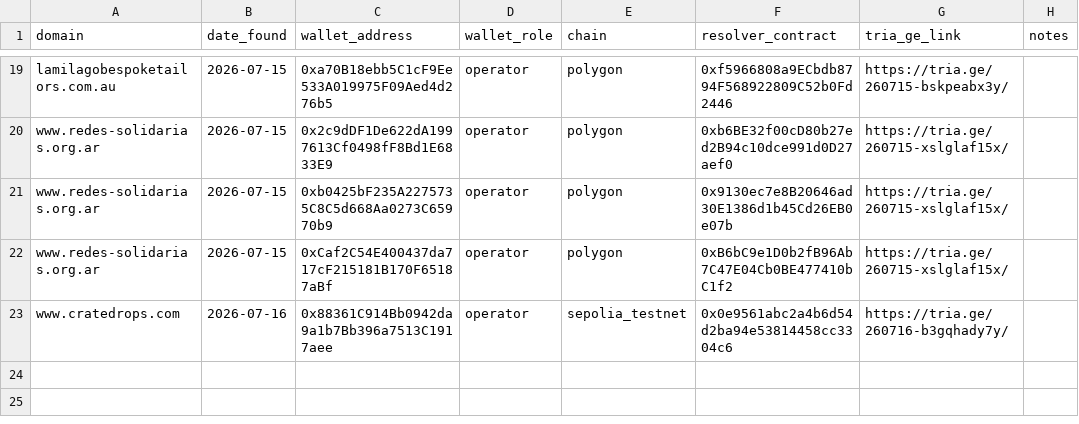
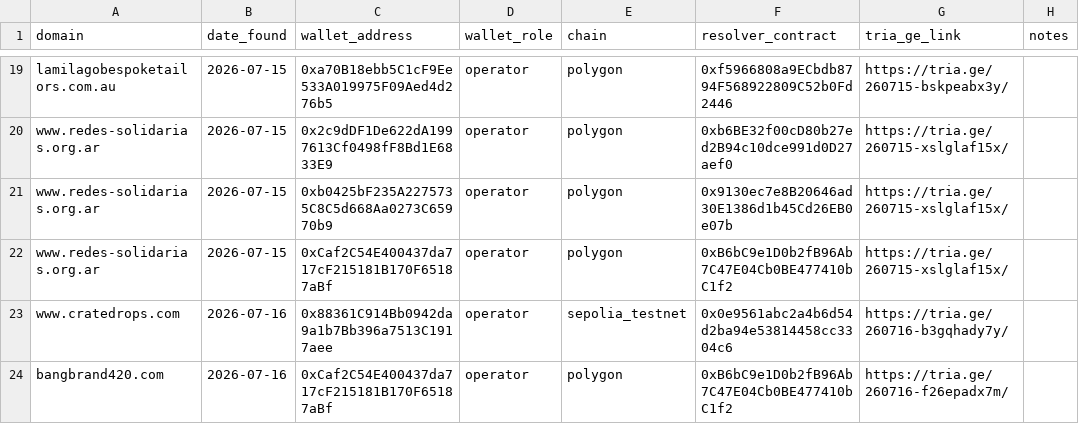
Before and after one commit to battlingamazons/compromised-sites-tracker, a CSV file: wallet_sightings.csv, drawn as a sheet; only a part is shown, gaps mark what is left out; the diff names each change by its address in the sheet, - before the commit and + after, or states it on an @@ line.

Commit message:
Update wallet_sightings.csv

```diff
--- a/wallet_sightings.csv
+++ b/wallet_sightings.csv
+row 24: bangbrand420.com | 2026-07-16 | 0xCaf2C54E400437da717cF215181B170F65187aBf | operator | polygon | 0xB6bC9e1D0b2fB96Ab7C47E04Cb0BE477410bC1f2 | https://tria.ge/260716-f26epadx7m/
```
